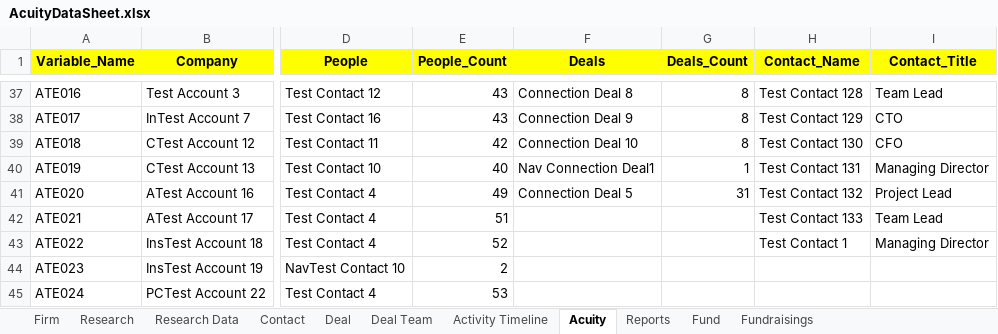
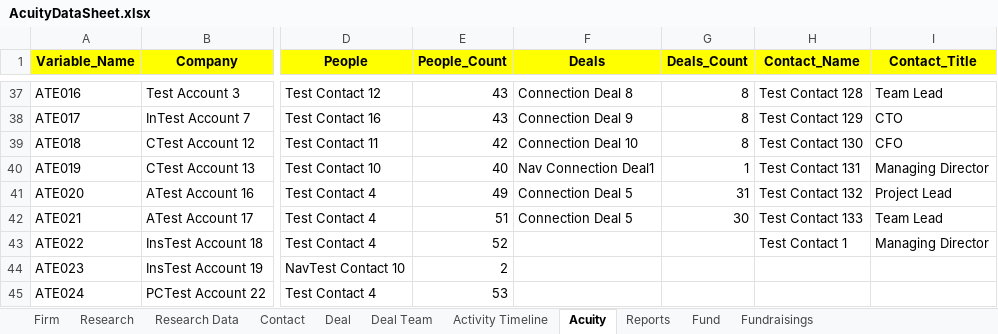
Before and after one commit to NitinNavatar/PE4.7, an Excel workbook: AcuityDataSheet.xlsx, sheet Acuity, drawn as a sheet; only a part is shown, gaps mark what is left out; values as stored, in another font and other column widths than the file's, no borders; the diff names each change by its address in the sheet, - before the commit and + after, or states it on an @@ line.

```diff
--- a/AcuityDataSheet.xlsx (sheet Acuity)
+++ b/AcuityDataSheet.xlsx (sheet Acuity)
-F42 (Deals): (empty)
+F42 (Deals): Connection Deal 5
-G42 (Deals_Count): (empty)
+G42 (Deals_Count): 30
```
Also changed, not shown: sheet Activity Timeline, 5 other files.
